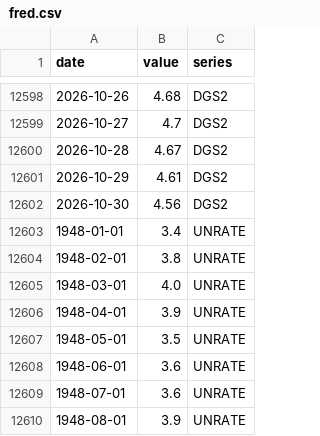
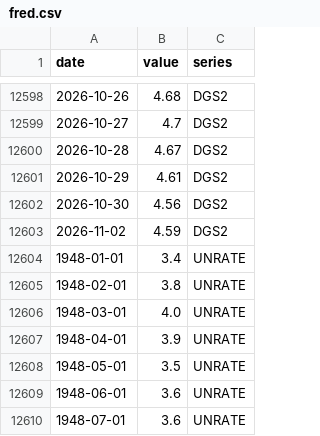
Before and after one commit to SebastianChaves210/newsom-2028-valuation, a CSV file: data/processed/fred.csv, drawn as a sheet; only a part is shown, gaps mark what is left out; the shorter side is filled out with more unchanged rows; the diff names each change by its address in the sheet, - before the commit and + after, or states it on an @@ line.

```diff
--- a/data/processed/fred.csv
+++ b/data/processed/fred.csv
+row 12603: 2026-11-02 | 4.59 | DGS2
```
Also changed, not shown: data/processed/gdelt.csv, data/processed/price_history.csv, 11 other files.
